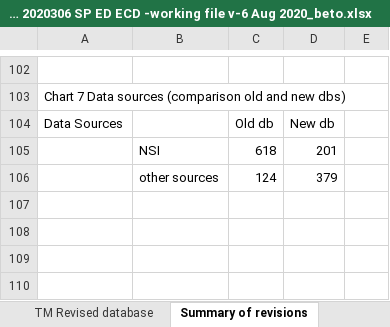
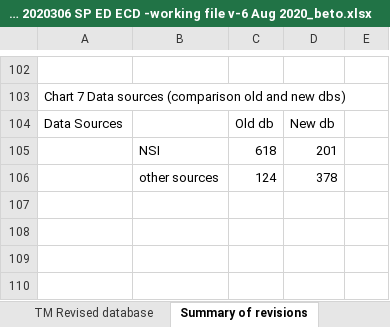
Before and after one commit to m-g-d-c/crba-etl, an Excel workbook: tmee/populate_data_dictionary/TM Indicators Flow Revised Database - 2020306 SP ED ECD -working file v-6 Aug 2020_beto.xlsx, sheet Summary of revisions, drawn as a sheet; only a part is shown, gaps mark what is left out; values as stored, in another font and other column widths than the file's, no borders; charts and pictures not drawn; the diff names each change by its address in the sheet, - before the commit and + after, or states it on an @@ line.

```diff
--- a/tmee/populate_data_dictionary/TM Indicators Flow Revised Database - 2020306 SP ED ECD -working file v-6 Aug 2020_beto.xlsx (sheet Summary of revisions)
+++ b/tmee/populate_data_dictionary/TM Indicators Flow Revised Database - 2020306 SP ED ECD -working file v-6 Aug 2020_beto.xlsx (sheet Summary of revisions)
-D106: 379
+D106: 378
```
Also changed, not shown: sheet TM Revised database, charts or pictures.
